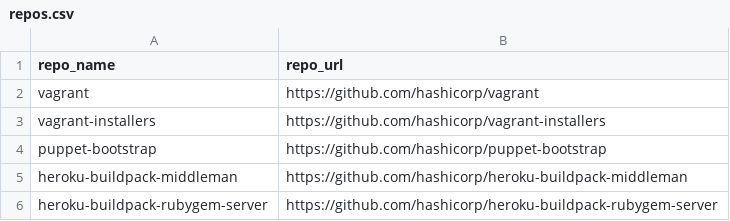
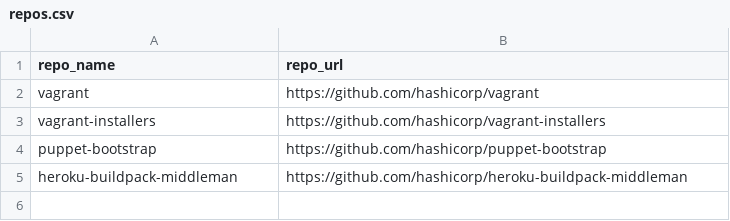
Before and after one commit to KaushikiAnand/license-recommendation, a CSV file: repos.csv, drawn as a sheet; the diff names each change by its address in the sheet, - before the commit and + after, or states it on an @@ line.

```diff
--- a/repos.csv
+++ b/repos.csv
-row 6: heroku-buildpack-rubygem-server | https://github.com/hashicorp/heroku-buildpack-rubygem-server
```
Also changed, not shown: 1 other file.
